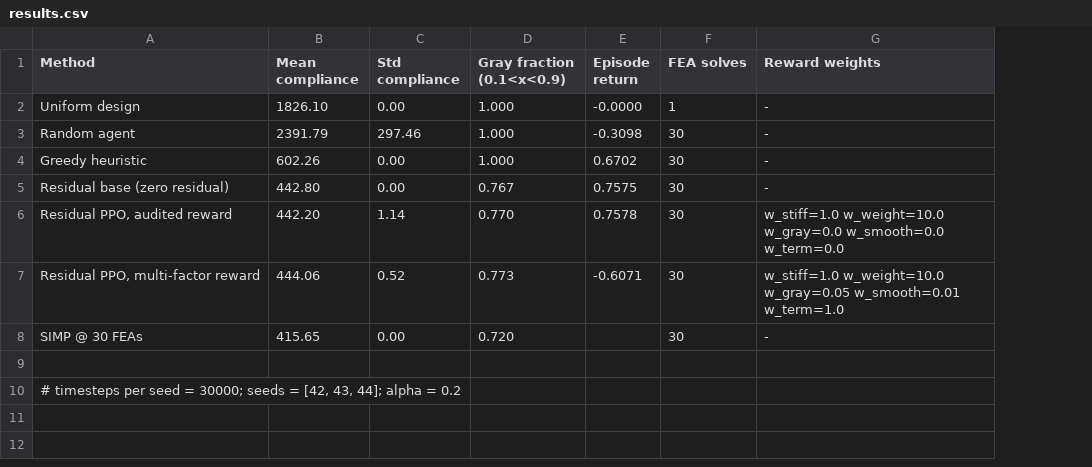
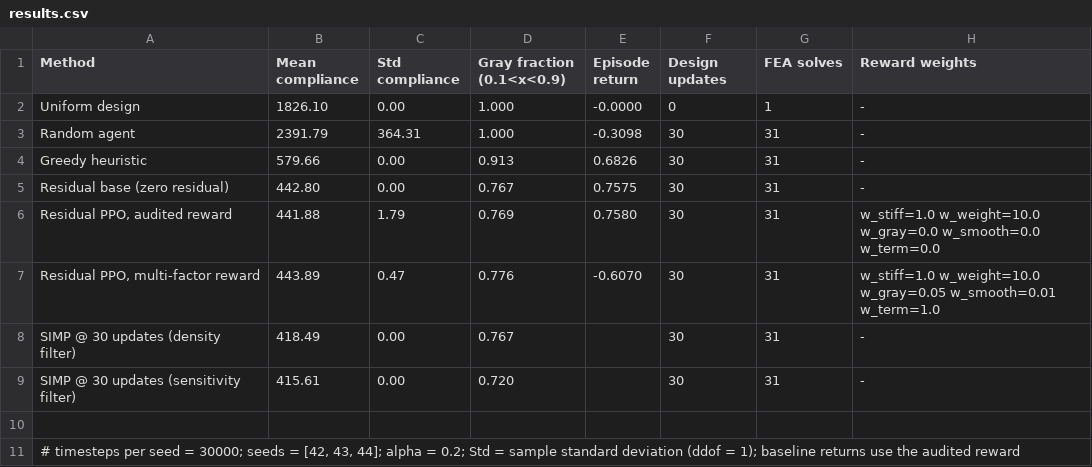
Before and after one commit to praveenantemass123/topology-optimization-rl, a CSV file: results/weighted_reward/results.csv, drawn as a sheet; addresses are those after the commit; the diff names each change by its address in the sheet, - before the commit and + after, or states it on an @@ line.

```diff
--- a/results/weighted_reward/results.csv
+++ b/results/weighted_reward/results.csv
+column G (FEA solves), rows 2-7: 1 | 31 | 31 | 31 | 31 | 31; row 9: 31
-F1: FEA solves
+F1: Design updates
-F2 (Design updates): 1
+F2 (Design updates): 0
-C3 (Std compliance): 297.46
+C3 (Std compliance): 364.31
-B4 (Mean compliance): 602.26
+B4 (Mean compliance): 579.66
-D4 (Gray fraction (0.1<x<0.9)): 1.000
+D4 (Gray fraction (0.1<x<0.9)): 0.913
-E4 (Episode return): 0.6702
+E4 (Episode return): 0.6826
-B6 (Mean compliance): 442.20
+B6 (Mean compliance): 441.88
-C6 (Std compliance): 1.14
+C6 (Std compliance): 1.79
-D6 (Gray fraction (0.1<x<0.9)): 0.770
+D6 (Gray fraction (0.1<x<0.9)): 0.769
-E6 (Episode return): 0.7578
+E6 (Episode return): 0.7580
-B7 (Mean compliance): 444.06
+B7 (Mean compliance): 443.89
-C7 (Std compliance): 0.52
+C7 (Std compliance): 0.47
-D7 (Gray fraction (0.1<x<0.9)): 0.773
+D7 (Gray fraction (0.1<x<0.9)): 0.776
-E7 (Episode return): -0.6071
+E7 (Episode return): -0.6070
+row 8: SIMP @ 30 updates (density filter) | 418.49 | 0.00 | 0.767 |  | 30 | 31 | -
-A9 (Method): SIMP @ 30 FEAs
+A9 (Method): SIMP @ 30 updates (sensitivity filter)
-B9 (Mean compliance): 415.65
+B9 (Mean compliance): 415.61
-A11 (Method): …alpha = 0.2
+A11 (Method): …alpha = 0.2; Std = sample standard deviation (ddof = 1); baseline returns use the audited reward
```
Also changed, not shown: results/sanity_baselines.csv, results/weighted_reward/reward_terms.csv, 22 other files.
